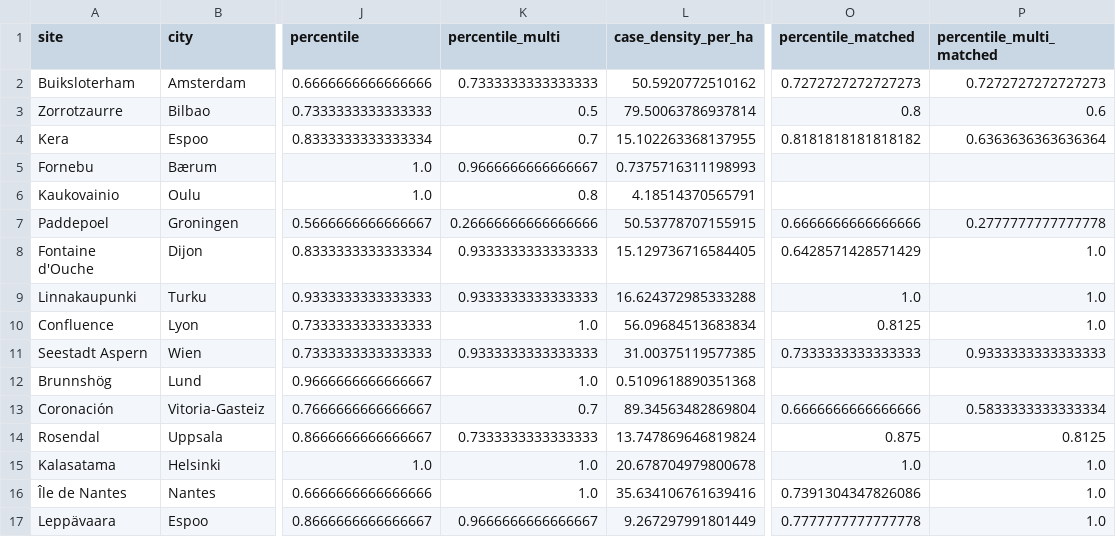
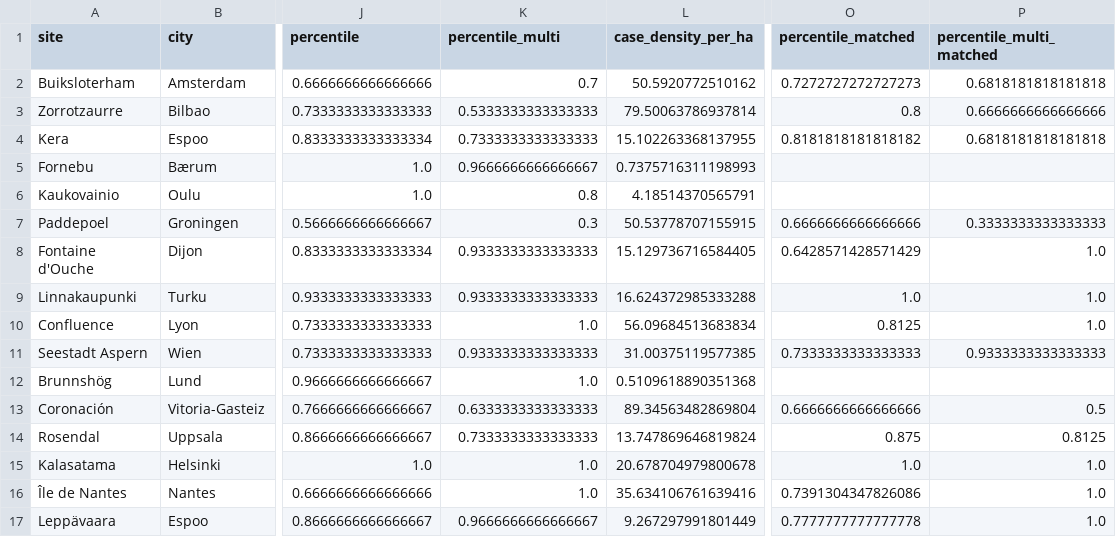
Before and after one commit to aaasiroglu/pedpy, a CSV file: data/validation/ped_validation.csv, drawn as a sheet; only a part is shown, gaps mark what is left out; the diff names each change by its address in the sheet, - before the commit and + after, or states it on an @@ line.

```diff
--- a/data/validation/ped_validation.csv
+++ b/data/validation/ped_validation.csv
-K2 (percentile_multi): 0.7333333333333333
+K2 (percentile_multi): 0.7
-P2 (percentile_multi_matched): 0.7272727272727273
+P2 (percentile_multi_matched): 0.6818181818181818
-K3 (percentile_multi): 0.5
+K3 (percentile_multi): 0.5333333333333333
-P3 (percentile_multi_matched): 0.6
+P3 (percentile_multi_matched): 0.6666666666666666
-K4 (percentile_multi): 0.7
+K4 (percentile_multi): 0.7333333333333333
-P4 (percentile_multi_matched): 0.6363636363636364
+P4 (percentile_multi_matched): 0.6818181818181818
-K7 (percentile_multi): 0.26666666666666666
+K7 (percentile_multi): 0.3
-P7 (percentile_multi_matched): 0.2777777777777778
+P7 (percentile_multi_matched): 0.3333333333333333
-K13 (percentile_multi): 0.7
+K13 (percentile_multi): 0.6333333333333333
-P13 (percentile_multi_matched): 0.5833333333333334
+P13 (percentile_multi_matched): 0.5
```
Also changed, not shown: 11 other files.
